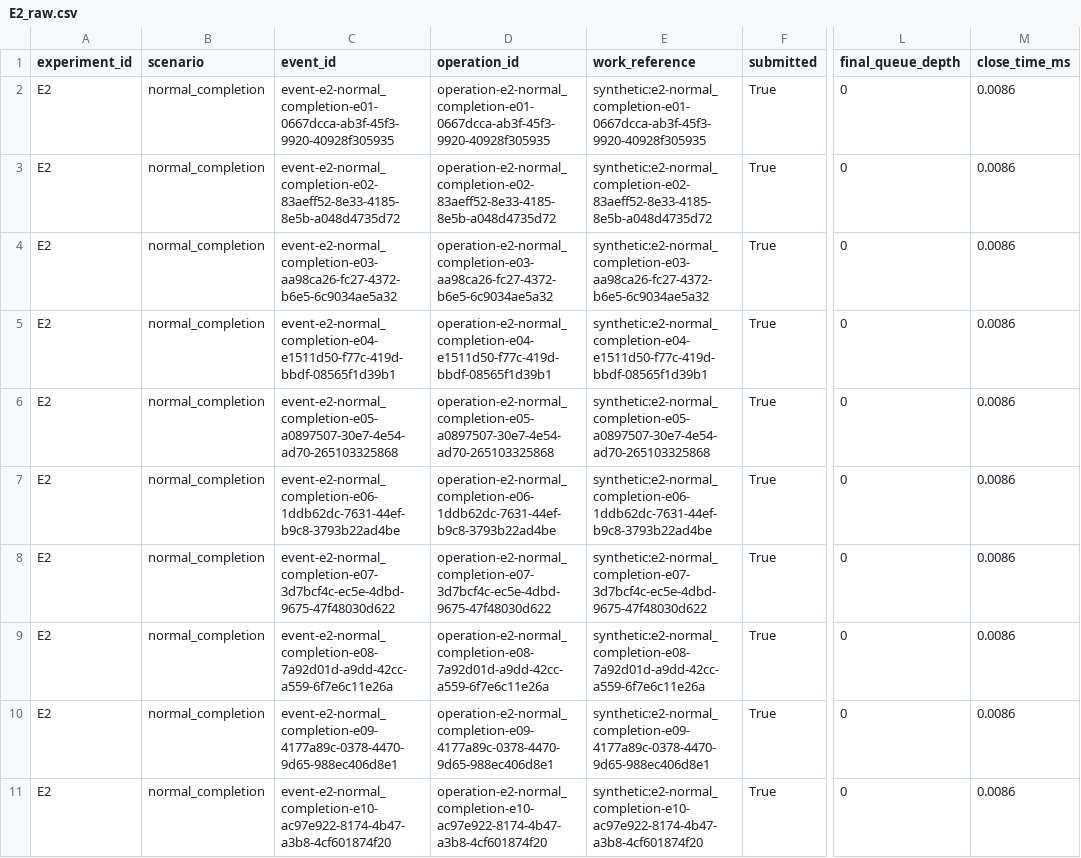
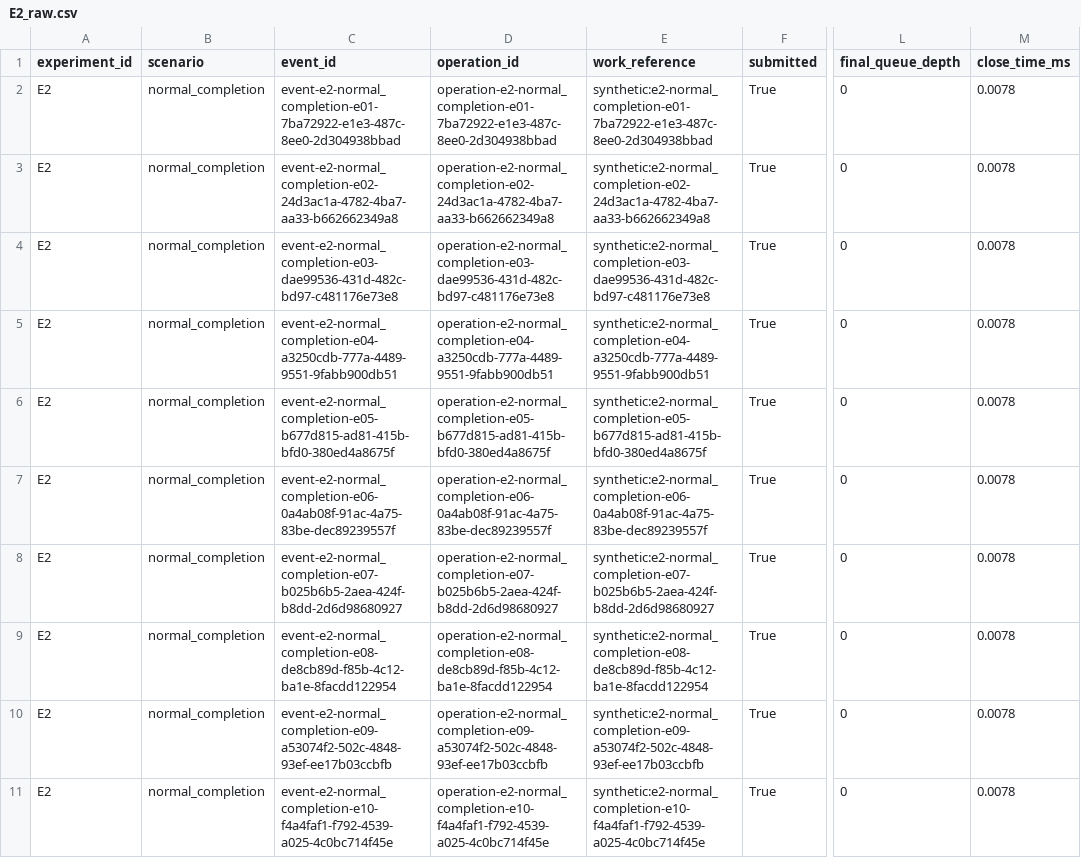
Before and after one commit to Jimmy3498/CS5-7319-Final-Project-Group-05-Azadjoutabari-Nagireddygari-Zeng, a CSV file: docs/risk/results/E2_raw.csv, drawn as a sheet; only a part is shown, gaps mark what is left out; the diff covers the shown part only; the diff names each change by its address in the sheet, - before the commit and + after, or states it on an @@ line.

```diff
--- a/docs/risk/results/E2_raw.csv
+++ b/docs/risk/results/E2_raw.csv
-C2 (event_id): event-e2-normal_completion-e01-0667dcca-ab3f-45f3-9920-40928f305935
+C2 (event_id): event-e2-normal_completion-e01-7ba72922-e1e3-487c-8ee0-2d304938bbad
-D2 (operation_id): operation-e2-normal_completion-e01-0667dcca-ab3f-45f3-9920-40928f305935
+D2 (operation_id): operation-e2-normal_completion-e01-7ba72922-e1e3-487c-8ee0-2d304938bbad
-E2 (work_reference): synthetic:e2-normal_completion-e01-0667dcca-ab3f-45f3-9920-40928f305935
+E2 (work_reference): synthetic:e2-normal_completion-e01-7ba72922-e1e3-487c-8ee0-2d304938bbad
-M2:M11 (close_time_ms): 0.0086
+M2:M11 (close_time_ms): 0.0078
-C3 (event_id): event-e2-normal_completion-e02-83aeff52-8e33-4185-8e5b-a048d4735d72
+C3 (event_id): event-e2-normal_completion-e02-24d3ac1a-4782-4ba7-aa33-b662662349a8
-D3 (operation_id): operation-e2-normal_completion-e02-83aeff52-8e33-4185-8e5b-a048d4735d72
+D3 (operation_id): operation-e2-normal_completion-e02-24d3ac1a-4782-4ba7-aa33-b662662349a8
-E3 (work_reference): synthetic:e2-normal_completion-e02-83aeff52-8e33-4185-8e5b-a048d4735d72
+E3 (work_reference): synthetic:e2-normal_completion-e02-24d3ac1a-4782-4ba7-aa33-b662662349a8
-C4 (event_id): event-e2-normal_completion-e03-aa98ca26-fc27-4372-b6e5-6c9034ae5a32
+C4 (event_id): event-e2-normal_completion-e03-dae99536-431d-482c-bd97-c481176e73e8
-D4 (operation_id): operation-e2-normal_completion-e03-aa98ca26-fc27-4372-b6e5-6c9034ae5a32
+D4 (operation_id): operation-e2-normal_completion-e03-dae99536-431d-482c-bd97-c481176e73e8
-E4 (work_reference): synthetic:e2-normal_completion-e03-aa98ca26-fc27-4372-b6e5-6c9034ae5a32
+E4 (work_reference): synthetic:e2-normal_completion-e03-dae99536-431d-482c-bd97-c481176e73e8
-C5 (event_id): event-e2-normal_completion-e04-e1511d50-f77c-419d-bbdf-08565f1d39b1
+C5 (event_id): event-e2-normal_completion-e04-a3250cdb-777a-4489-9551-9fabb900db51
-D5 (operation_id): operation-e2-normal_completion-e04-e1511d50-f77c-419d-bbdf-08565f1d39b1
+D5 (operation_id): operation-e2-normal_completion-e04-a3250cdb-777a-4489-9551-9fabb900db51
-E5 (work_reference): synthetic:e2-normal_completion-e04-e1511d50-f77c-419d-bbdf-08565f1d39b1
+E5 (work_reference): synthetic:e2-normal_completion-e04-a3250cdb-777a-4489-9551-9fabb900db51
-C6 (event_id): event-e2-normal_completion-e05-a0897507-30e7-4e54-ad70-265103325868
+C6 (event_id): event-e2-normal_completion-e05-b677d815-ad81-415b-bfd0-380ed4a8675f
-D6 (operation_id): operation-e2-normal_completion-e05-a0897507-30e7-4e54-ad70-265103325868
+D6 (operation_id): operation-e2-normal_completion-e05-b677d815-ad81-415b-bfd0-380ed4a8675f
-E6 (work_reference): synthetic:e2-normal_completion-e05-a0897507-30e7-4e54-ad70-265103325868
+E6 (work_reference): synthetic:e2-normal_completion-e05-b677d815-ad81-415b-bfd0-380ed4a8675f
-C7 (event_id): event-e2-normal_completion-e06-1ddb62dc-7631-44ef-b9c8-3793b22ad4be
+C7 (event_id): event-e2-normal_completion-e06-0a4ab08f-91ac-4a75-83be-dec89239557f
-D7 (operation_id): operation-e2-normal_completion-e06-1ddb62dc-7631-44ef-b9c8-3793b22ad4be
+D7 (operation_id): operation-e2-normal_completion-e06-0a4ab08f-91ac-4a75-83be-dec89239557f
-E7 (work_reference): synthetic:e2-normal_completion-e06-1ddb62dc-7631-44ef-b9c8-3793b22ad4be
+E7 (work_reference): synthetic:e2-normal_completion-e06-0a4ab08f-91ac-4a75-83be-dec89239557f
-C8 (event_id): event-e2-normal_completion-e07-3d7bcf4c-ec5e-4dbd-9675-47f48030d622
+C8 (event_id): event-e2-normal_completion-e07-b025b6b5-2aea-424f-b8dd-2d6d98680927
-D8 (operation_id): operation-e2-normal_completion-e07-3d7bcf4c-ec5e-4dbd-9675-47f48030d622
+D8 (operation_id): operation-e2-normal_completion-e07-b025b6b5-2aea-424f-b8dd-2d6d98680927
-E8 (work_reference): synthetic:e2-normal_completion-e07-3d7bcf4c-ec5e-4dbd-9675-47f48030d622
+E8 (work_reference): synthetic:e2-normal_completion-e07-b025b6b5-2aea-424f-b8dd-2d6d98680927
-C9 (event_id): event-e2-normal_completion-e08-7a92d01d-a9dd-42cc-a559-6f7e6c11e26a
+C9 (event_id): event-e2-normal_completion-e08-de8cb89d-f85b-4c12-ba1e-8facdd122954
-D9 (operation_id): operation-e2-normal_completion-e08-7a92d01d-a9dd-42cc-a559-6f7e6c11e26a
+D9 (operation_id): operation-e2-normal_completion-e08-de8cb89d-f85b-4c12-ba1e-8facdd122954
-E9 (work_reference): synthetic:e2-normal_completion-e08-7a92d01d-a9dd-42cc-a559-6f7e6c11e26a
+E9 (work_reference): synthetic:e2-normal_completion-e08-de8cb89d-f85b-4c12-ba1e-8facdd122954
-C10 (event_id): event-e2-normal_completion-e09-4177a89c-0378-4470-9d65-988ec406d8e1
+C10 (event_id): event-e2-normal_completion-e09-a53074f2-502c-4848-93ef-ee17b03ccbfb
-D10 (operation_id): operation-e2-normal_completion-e09-4177a89c-0378-4470-9d65-988ec406d8e1
+D10 (operation_id): operation-e2-normal_completion-e09-a53074f2-502c-4848-93ef-ee17b03ccbfb
-E10 (work_reference): synthetic:e2-normal_completion-e09-4177a89c-0378-4470-9d65-988ec406d8e1
+E10 (work_reference): synthetic:e2-normal_completion-e09-a53074f2-502c-4848-93ef-ee17b03ccbfb
-C11 (event_id): event-e2-normal_completion-e10-ac97e922-8174-4b47-a3b8-4cf601874f20
+C11 (event_id): event-e2-normal_completion-e10-f4a4faf1-f792-4539-a025-4c0bc714f45e
-D11 (operation_id): operation-e2-normal_completion-e10-ac97e922-8174-4b47-a3b8-4cf601874f20
+D11 (operation_id): operation-e2-normal_completion-e10-f4a4faf1-f792-4539-a025-4c0bc714f45e
-E11 (work_reference): synthetic:e2-normal_completion-e10-ac97e922-8174-4b47-a3b8-4cf601874f20
+E11 (work_reference): synthetic:e2-normal_completion-e10-f4a4faf1-f792-4539-a025-4c0bc714f45e
```
Also changed, not shown: 40 edited cells elsewhere in this file, docs/risk/results/E1_raw.csv, docs/risk/results/L1_raw.csv, 11 other files.
